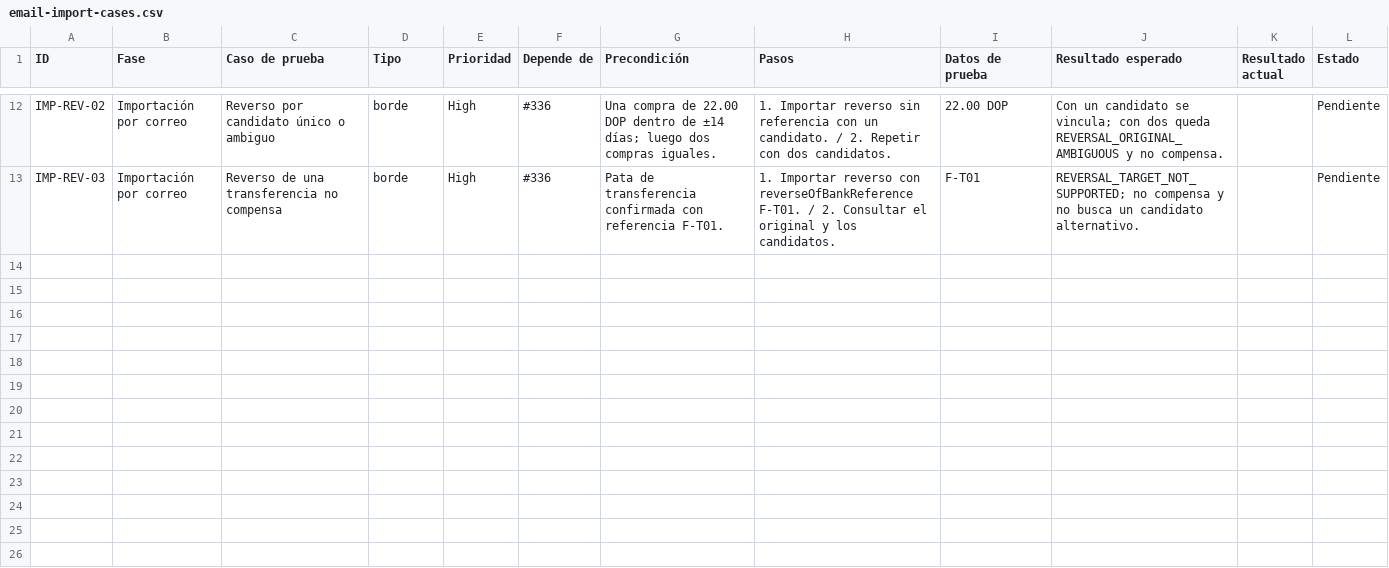
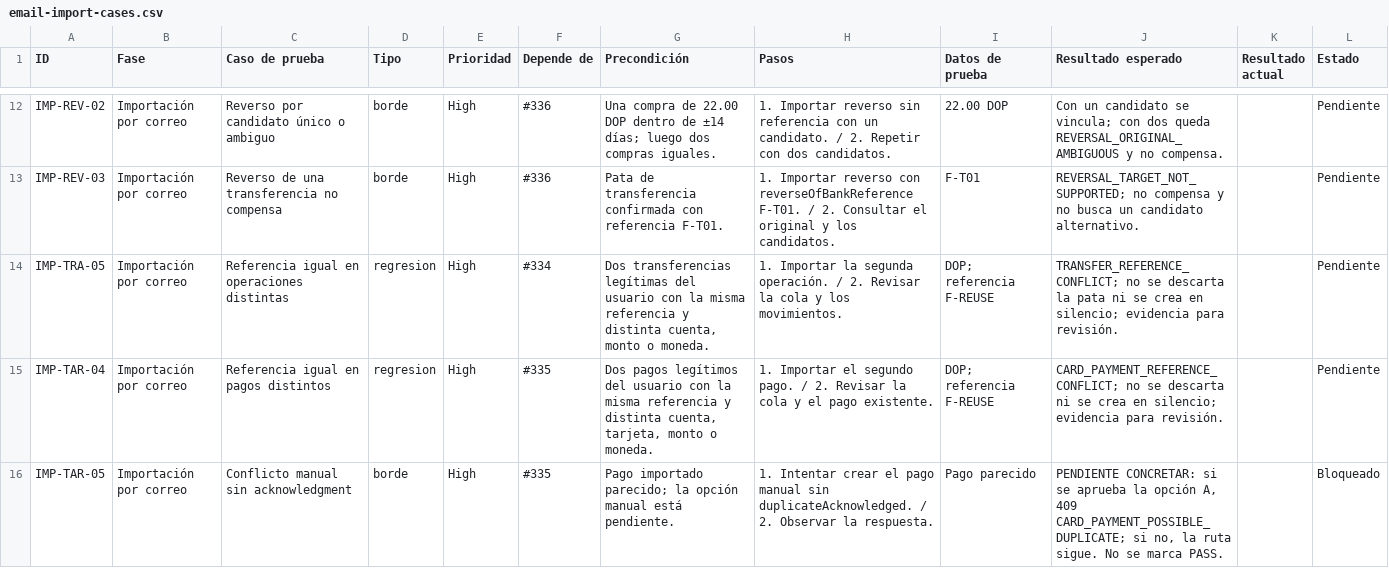
Before and after one commit to jarvinc3/personal-os-back, a CSV file: docs/testing/finance/email-import-cases.csv, drawn as a sheet; only a part is shown, gaps mark what is left out; the diff covers the shown part only.

Commit message:
docs(finance): atiende hallazgos P1/P2 de revisión (Refs #334 #335 #336 #337)

```diff
--- a/docs/testing/finance/email-import-cases.csv
+++ b/docs/testing/finance/email-import-cases.csv
@@ -13 +13,4 @@ IMP-REV-02,Importación por correo,Reverso por candidato único o ambiguo,borde,
 IMP-REV-03,Importación por correo,Reverso de una transferencia no compensa,borde,High,#336,"Pata de transferencia confirmada con referencia F-T01.","1. Importar reverso con reverseOfBankReference F-T01. / 2. Consultar el original y los candidatos.","F-T01","REVERSAL_TARGET_NOT_SUPPORTED; no compensa y no busca un candidato alternativo.",,Pendiente
+IMP-TRA-05,Importación por correo,Referencia igual en operaciones distintas,regresion,High,#334,"Dos transferencias legítimas del usuario con la misma referencia y distinta cuenta, monto o moneda.","1. Importar la segunda operación. / 2. Revisar la cola y los movimientos.","DOP; referencia F-REUSE","TRANSFER_REFERENCE_CONFLICT; no se descarta la pata ni se crea en silencio; evidencia para revisión.",,Pendiente
+IMP-TAR-04,Importación por correo,Referencia igual en pagos distintos,regresion,High,#335,"Dos pagos legítimos del usuario con la misma referencia y distinta cuenta, tarjeta, monto o moneda.","1. Importar el segundo pago. / 2. Revisar la cola y el pago existente.","DOP; referencia F-REUSE","CARD_PAYMENT_REFERENCE_CONFLICT; no se descarta ni se crea en silencio; evidencia para revisión.",,Pendiente
+IMP-TAR-05,Importación por correo,Conflicto manual sin acknowledgment,borde,High,#335,"Pago importado parecido; la opción manual está pendiente.","1. Intentar crear el pago manual sin duplicateAcknowledged. / 2. Observar la respuesta.","Pago parecido","PENDIENTE CONCRETAR: si se aprueba la opción A, 409 CARD_PAYMENT_POSSIBLE_DUPLICATE; si no, la ruta sigue. No se marca PASS.",,Bloqueado
```
Also changed, not shown: 3 added rows elsewhere in this file, 5 other files.
